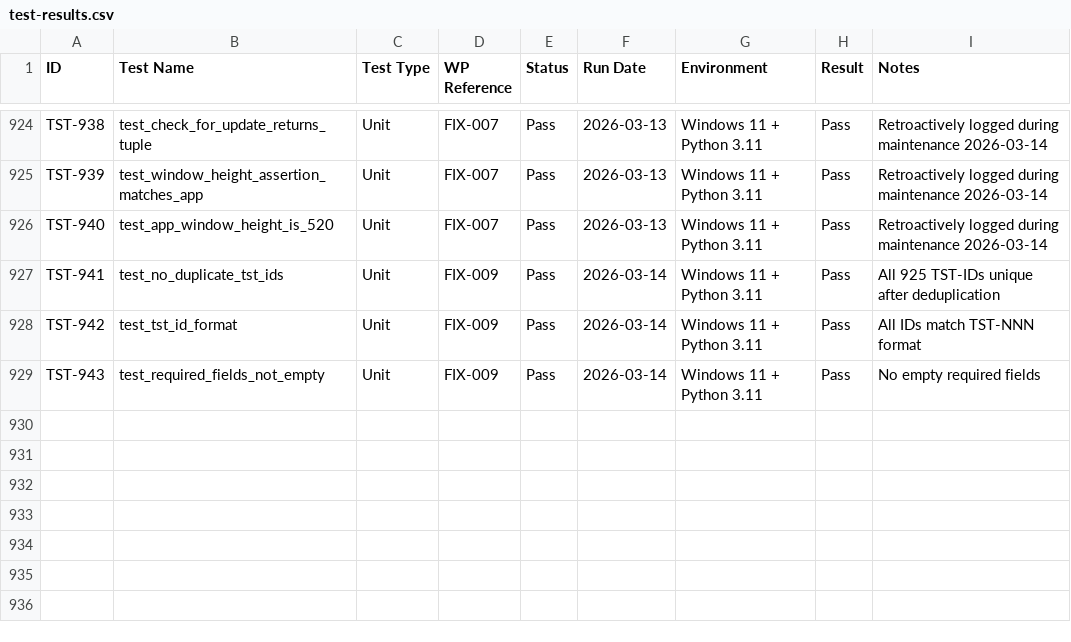
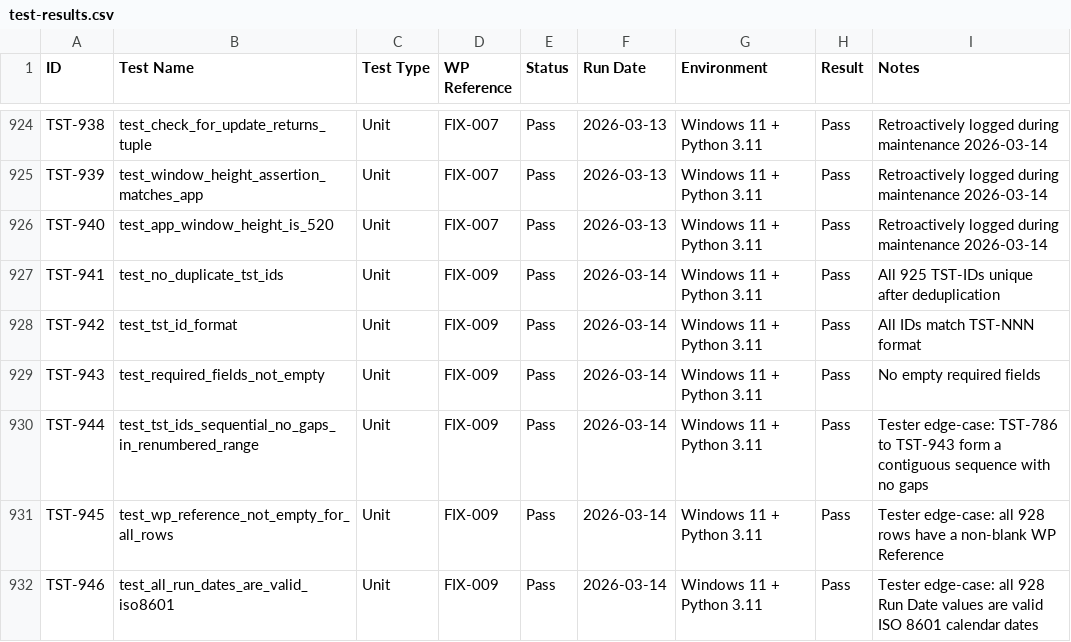
Before and after one commit to xX2Angelo8Xx/Turbulence-Solutions-Safe-Agent-Workspace, a CSV file: docs/test-results/test-results.csv, drawn as a sheet; only a part is shown, gaps mark what is left out.

Commit message:
FIX-009: Tester PASS

```diff
--- a/docs/test-results/test-results.csv
+++ b/docs/test-results/test-results.csv
@@ -929 +929,4 @@ TST-942,test_tst_id_format,Unit,FIX-009,Pass,2026-03-14,Windows 11 + Python 3.11
 TST-943,test_required_fields_not_empty,Unit,FIX-009,Pass,2026-03-14,Windows 11 + Python 3.11,Pass,No empty required fields
+TST-944,test_tst_ids_sequential_no_gaps_in_renumbered_range,Unit,FIX-009,Pass,2026-03-14,Windows 11 + Python 3.11,Pass,Tester edge-case: TST-786 to TST-943 form a contiguous sequence with no gaps
+TST-945,test_wp_reference_not_empty_for_all_rows,Unit,FIX-009,Pass,2026-03-14,Windows 11 + Python 3.11,Pass,Tester edge-case: all 928 rows have a non-blank WP Reference
+TST-946,test_all_run_dates_are_valid_iso8601,Unit,FIX-009,Pass,2026-03-14,Windows 11 + Python 3.11,Pass,Tester edge-case: all 928 Run Date values are valid ISO 8601 calendar dates
```
Also changed, not shown: docs/workpackages/workpackages.csv, 2 other files.
